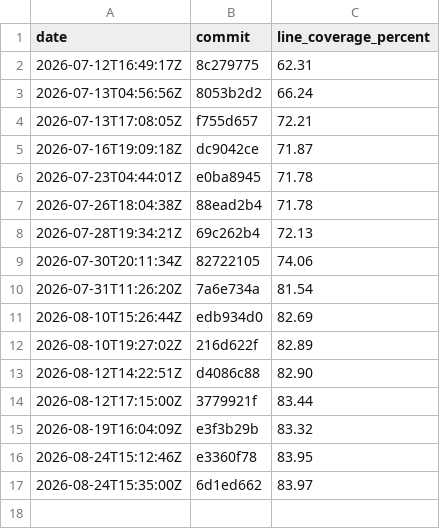
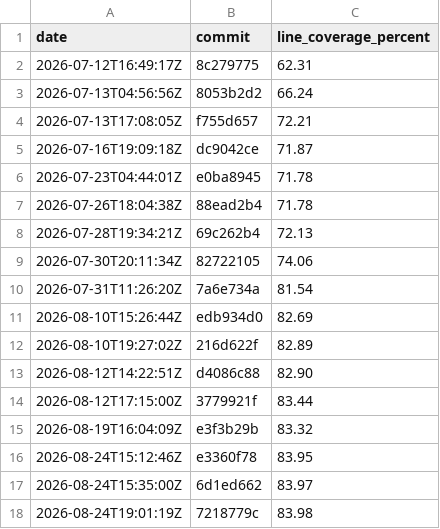
Before and after one commit to evanalyzer/evanalyzer, a CSV file: docs/coverage-history.csv, drawn as a sheet; the diff names each change by its address in the sheet, - before the commit and + after, or states it on an @@ line.

```diff
--- a/docs/coverage-history.csv
+++ b/docs/coverage-history.csv
+row 18: 2026-08-24T19:01:19Z | 7218779c | 83.98
```
Also changed, not shown: 1 other file.
